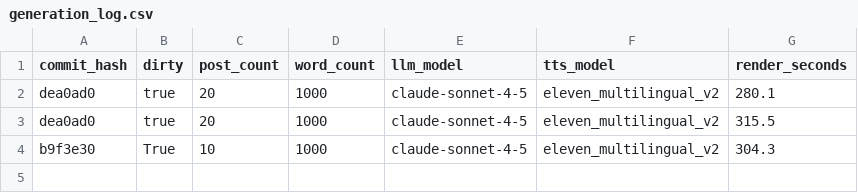
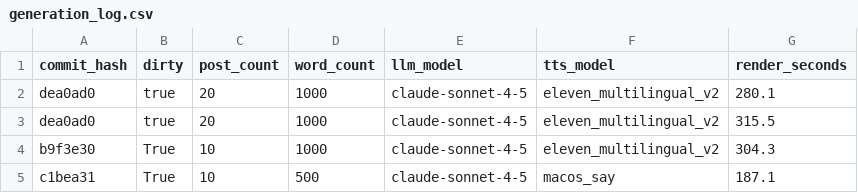
Before and after one commit to kyleawayan/your-podcast, a CSV file: generation_log.csv, drawn as a sheet; the diff names each change by its address in the sheet, - before the commit and + after, or states it on an @@ line.

```diff
--- a/generation_log.csv
+++ b/generation_log.csv
+row 5: c1bea31 | True | 10 | 500 | claude-sonnet-4-5 | macos_say | 187.1
```
Also changed, not shown: 1 other file.
